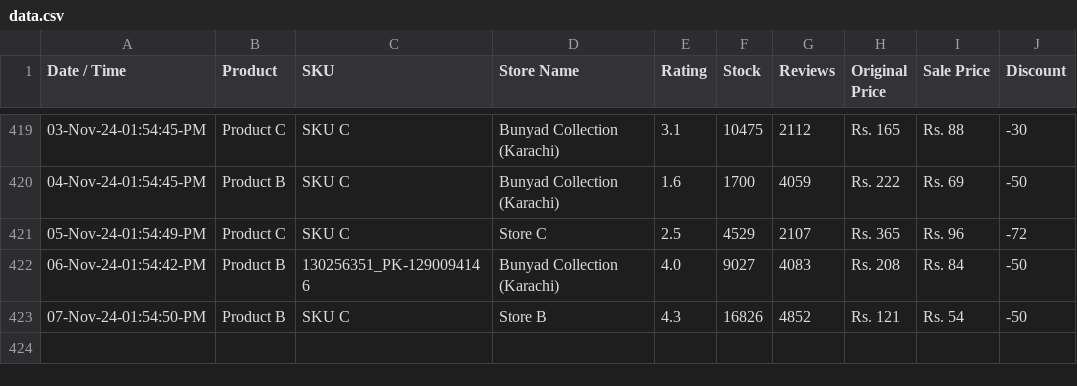
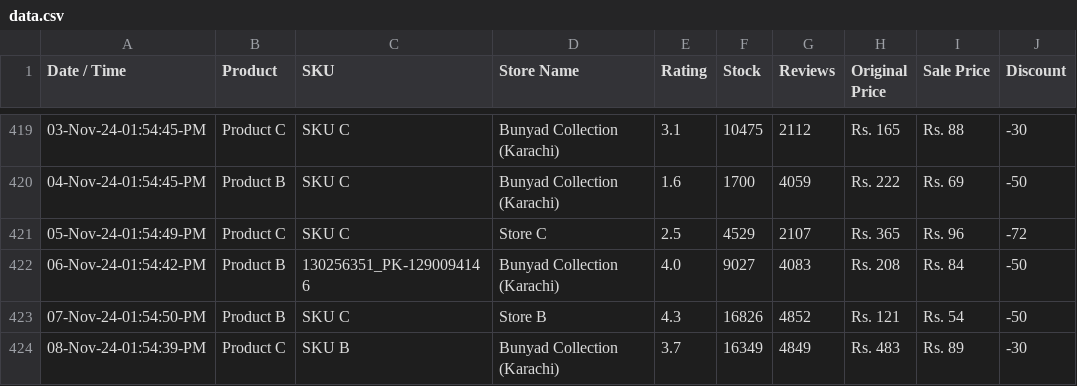
Before and after one commit to shafqatjan/url2image, a CSV file: data.csv, drawn as a sheet; only a part is shown, gaps mark what is left out; the diff names each change by its address in the sheet, - before the commit and + after, or states it on an @@ line.

Commit message:
08-Nov-24-01:54:39:PM

```diff
--- a/data.csv
+++ b/data.csv
+row 424: 08-Nov-24-01:54:39-PM | Product C | SKU B | Bunyad Collection (Karachi) | 3.7 | 16349 | 4849 | Rs. 483 | Rs. 89 | -30
```
